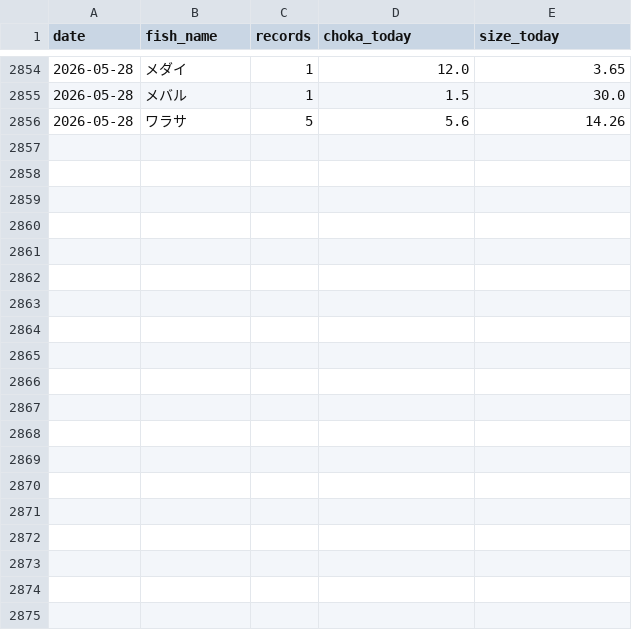
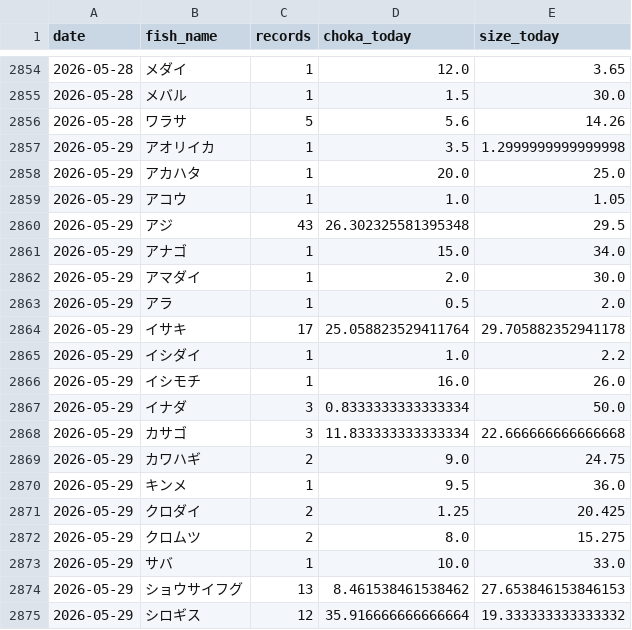
Before and after one commit to haradatakahiro/funaduri-tatiuo-auto, a CSV file: history/daily_metrics.csv, drawn as a sheet; only a part is shown, gaps mark what is left out; the diff covers the shown part only.

```diff
--- a/history/daily_metrics.csv
+++ b/history/daily_metrics.csv
@@ -2856 +2856,20 @@ date,fish_name,records,choka_today,size_today
 2026-05-28,ワラサ,5,5.6,14.26
+2026-05-29,アオリイカ,1,3.5,1.2999999999999998
+2026-05-29,アカハタ,1,20.0,25.0
+2026-05-29,アコウ,1,1.0,1.05
+2026-05-29,アジ,43,26.302325581395348,29.5
+2026-05-29,アナゴ,1,15.0,34.0
+2026-05-29,アマダイ,1,2.0,30.0
+2026-05-29,アラ,1,0.5,2.0
+2026-05-29,イサキ,17,25.058823529411764,29.705882352941178
+2026-05-29,イシダイ,1,1.0,2.2
+2026-05-29,イシモチ,1,16.0,26.0
+2026-05-29,イナダ,3,0.8333333333333334,50.0
+2026-05-29,カサゴ,3,11.833333333333334,22.666666666666668
+2026-05-29,カワハギ,2,9.0,24.75
+2026-05-29,キンメ,1,9.5,36.0
+2026-05-29,クロダイ,2,1.25,20.425
+2026-05-29,クロムツ,2,8.0,15.275
+2026-05-29,サバ,1,10.0,33.0
+2026-05-29,ショウサイフグ,13,8.461538461538462,27.653846153846153
+2026-05-29,シロギス,12,35.916666666666664,19.333333333333332
```
Also changed, not shown: 17 added rows and 4 edited cells elsewhere in this file, 1 other file.
